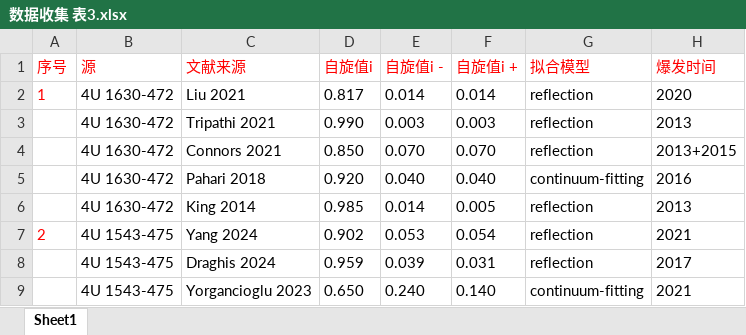
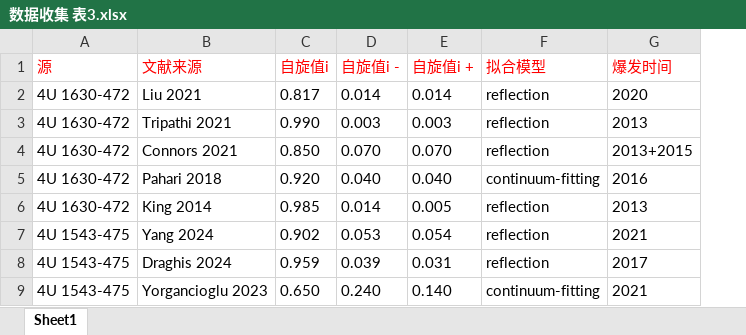
Before and after one commit to WangYushan23/blackhole_spin_visualization, an Excel workbook: data/数据收集 表3.xlsx, sheet Sheet1, drawn as a sheet; only a part is shown; values as stored, in another font and other column widths than the file's, no borders; the diff names each change by its address in the sheet, - before the commit and + after, or states it on an @@ line.

```diff
--- a/data/数据收集 表3.xlsx (sheet Sheet1)
+++ b/data/数据收集 表3.xlsx (sheet Sheet1)
-column A (序号), rows 2-7: 1 |  |  |  |  | 2
```
Also changed, not shown: 5 other files.
